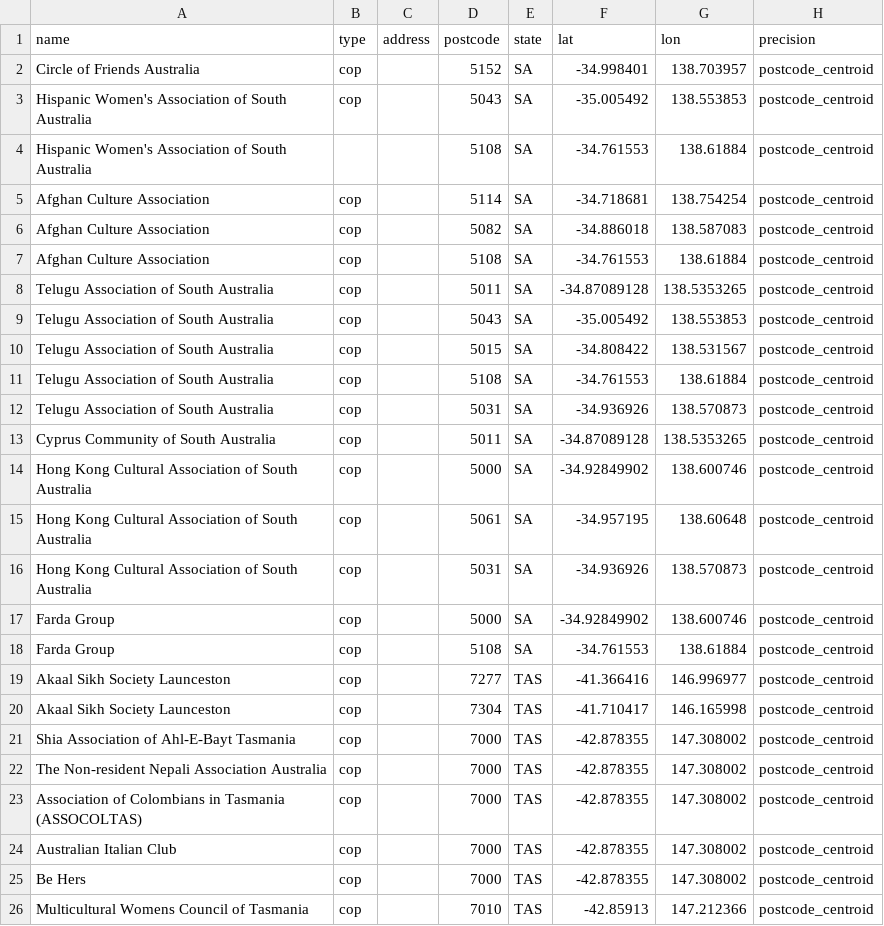
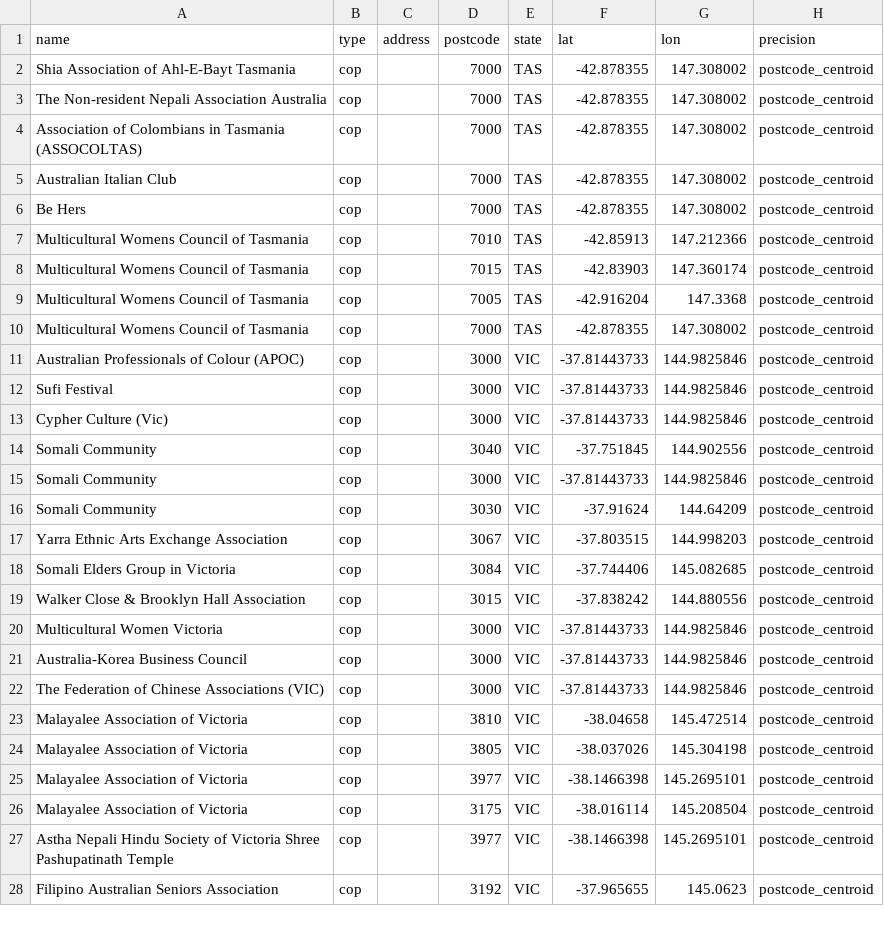
Before and after one commit to welcomingaustralia/welcoming-map, a CSV file: cop members.csv, drawn as a sheet; only a part is shown; the shorter side is filled out with more unchanged rows; the diff names each change by its address in the sheet, - before the commit and + after, or states it on an @@ line.

Commit message:
Update cop members.csv

```diff
--- a/cop members.csv
+++ b/cop members.csv
-row 2: Circle of Friends Australia | cop |  | 5152 | SA | -34.998401 | 138.703957 | postcode_centroid
-row 3: Hispanic Women's Association of South Australia | cop |  | 5043 | SA | -35.005492 | 138.553853 | postcode_centroid
-row 4: Hispanic Women's Association of South Australia |  |  | 5108 | SA | -34.761553 | 138.61884 | postcode_centroid
-row 5: Afghan Culture Association | cop |  | 5114 | SA | -34.718681 | 138.754254 | postcode_centroid
-row 6: Afghan Culture Association | cop |  | 5082 | SA | -34.886018 | 138.587083 | postcode_centroid
-row 7: Afghan Culture Association | cop |  | 5108 | SA | -34.761553 | 138.61884 | postcode_centroid
-row 8: Telugu Association of South Australia | cop |  | 5011 | SA | -34.87089128 | 138.5353265 | postcode_centroid
-row 9: Telugu Association of South Australia | cop |  | 5043 | SA | -35.005492 | 138.553853 | postcode_centroid
-row 10: Telugu Association of South Australia | cop |  | 5015 | SA | -34.808422 | 138.531567 | postcode_centroid
-row 11: Telugu Association of South Australia | cop |  | 5108 | SA | -34.761553 | 138.61884 | postcode_centroid
-row 12: Telugu Association of South Australia | cop |  | 5031 | SA | -34.936926 | 138.570873 | postcode_centroid
-row 13: Cyprus Community of South Australia | cop |  | 5011 | SA | -34.87089128 | 138.5353265 | postcode_centroid
-row 14: Hong Kong Cultural Association of South Australia | cop |  | 5000 | SA | -34.92849902 | 138.600746 | postcode_centroid
-row 15: Hong Kong Cultural Association of South Australia | cop |  | 5061 | SA | -34.957195 | 138.60648 | postcode_centroid
-row 16: Hong Kong Cultural Association of South Australia | cop |  | 5031 | SA | -34.936926 | 138.570873 | postcode_centroid
-row 17: Farda Group | cop |  | 5000 | SA | -34.92849902 | 138.600746 | postcode_centroid
-row 18: Farda Group | cop |  | 5108 | SA | -34.761553 | 138.61884 | postcode_centroid
-row 19: Akaal Sikh Society Launceston | cop |  | 7277 | TAS | -41.366416 | 146.996977 | postcode_centroid
-row 20: Akaal Sikh Society Launceston | cop |  | 7304 | TAS | -41.710417 | 146.165998 | postcode_centroid
```
